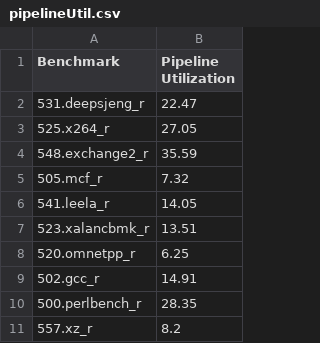
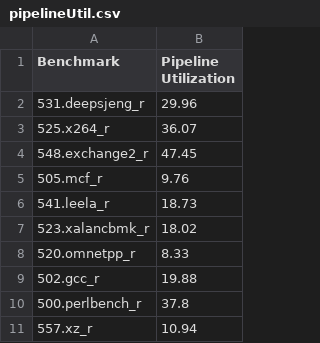
Before and after one commit to computablee/rome-memory-barrier, a CSV file: results/graph_data/int_rate/pipelineUtil.csv, drawn as a sheet.

Commit message:
fixed pipelineUtil and uploading new results

```diff
--- a/results/graph_data/int_rate/pipelineUtil.csv
+++ b/results/graph_data/int_rate/pipelineUtil.csv
@@ -1,11 +1,11 @@
 Benchmark,Pipeline Utilization
-531.deepsjeng_r,22.47
-525.x264_r,27.05
-548.exchange2_r,35.59
-505.mcf_r,7.32
-541.leela_r,14.05
-523.xalancbmk_r,13.51
-520.omnetpp_r,6.25
-502.gcc_r,14.91
-500.perlbench_r,28.35
-557.xz_r,8.2
+531.deepsjeng_r,29.96
+525.x264_r,36.07
+548.exchange2_r,47.45
+505.mcf_r,9.76
+541.leela_r,18.73
+523.xalancbmk_r,18.02
+520.omnetpp_r,8.33
+502.gcc_r,19.88
+500.perlbench_r,37.8
+557.xz_r,10.94
```
Also changed, not shown: results/graph_data/fp_rate/pipelineUtil.csv, results/graph_data/fp_speed/pipelineUtil.csv, 2 other files.
